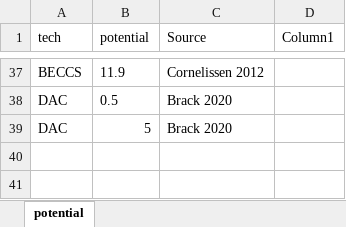
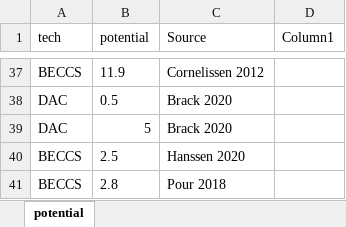
Before and after one commit to thimomerke/carbon-removal-technologies-potential-cost, an Excel workbook: potential.xlsx, sheet potential, drawn as a sheet; only a part is shown, gaps mark what is left out; values as stored, in another font and other column widths than the file's, no borders; table styles not drawn; the diff names each change by its address in the sheet, - before the commit and + after, or states it on an @@ line.

```diff
--- a/potential.xlsx (sheet potential)
+++ b/potential.xlsx (sheet potential)
+row 40: BECCS | 2.5 | Hanssen 2020
+row 41: BECCS | 2.8 | Pour 2018
```
Also changed, not shown: comparison.xlsx, cost.xlsx, 6 other files.
